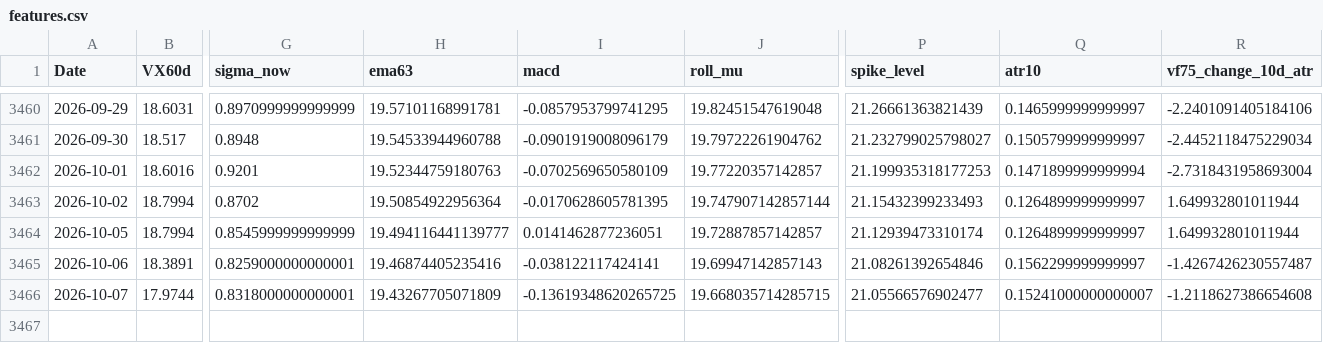
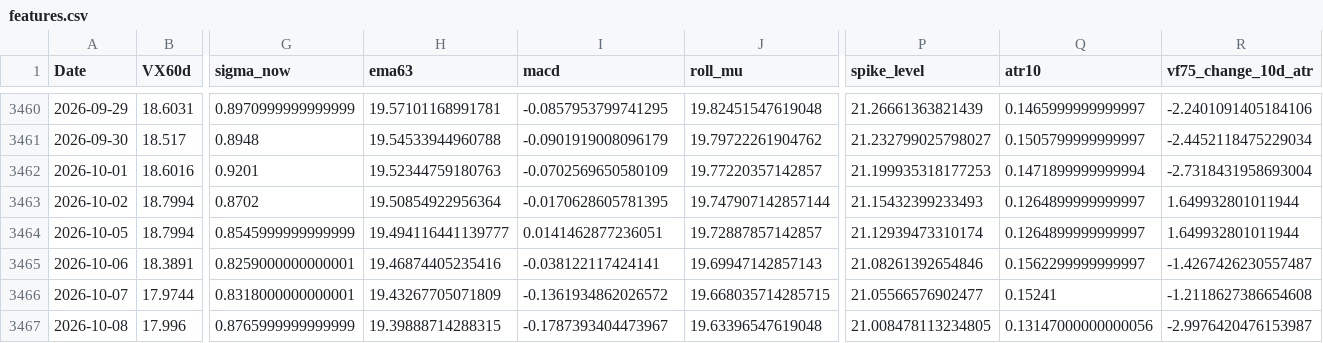
Before and after one commit to laimanto/VF75-strategy, a CSV file: data/features.csv, drawn as a sheet; only a part is shown, gaps mark what is left out; rows hold the shown columns only; the diff names each change by its address in the sheet, - before the commit and + after, or states it on an @@ line.

```diff
--- a/data/features.csv
+++ b/data/features.csv
-I3466 (macd): -0.13619348620265725
+I3466 (macd): -0.1361934862026572
-Q3466 (atr10): 0.15241000000000007
+Q3466 (atr10): 0.15241
+row 3467: 2026-10-08 | 17.996 | 0.8765999999999999 | 19.39888714288315 | -0.1787393404473967 | 19.63396547619048 | 21.008478113234805 | 0.13147000000000056 | -2.9976420476153987
```
Also changed, not shown: data/option_price.csv, data/vx_history.csv, 2 other files.
